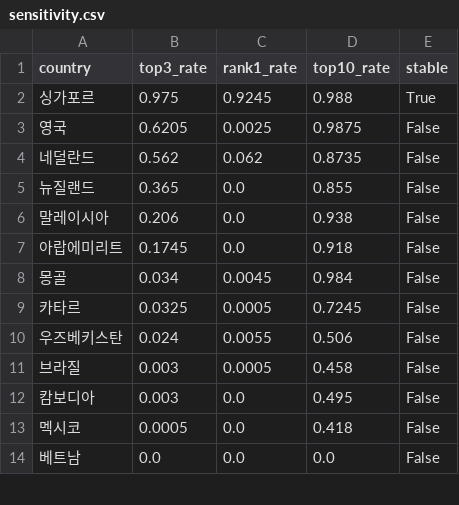
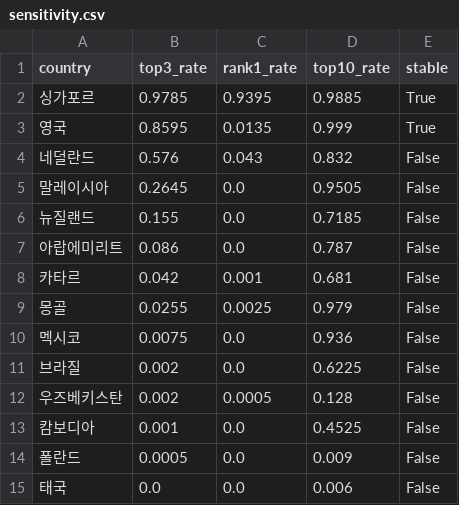
Before and after one commit to yeseung1202-dot/kfood-export-agent, a CSV file: data/sensitivity.csv, drawn as a sheet; only a part is shown; the shorter side is filled out with more unchanged rows; the diff covers the shown part only.

```diff
--- a/data/sensitivity.csv
+++ b/data/sensitivity.csv
@@ -1,13 +1,15 @@
 country,top3_rate,rank1_rate,top10_rate,stable
-싱가포르,0.975,0.9245,0.988,True
-영국,0.6205,0.0025,0.9875,False
-네덜란드,0.562,0.062,0.8735,False
-뉴질랜드,0.365,0.0,0.855,False
-말레이시아,0.206,0.0,0.938,False
-아랍에미리트,0.1745,0.0,0.918,False
-몽골,0.034,0.0045,0.984,False
-카타르,0.0325,0.0005,0.7245,False
-우즈베키스탄,0.024,0.0055,0.506,False
-브라질,0.003,0.0005,0.458,False
-캄보디아,0.003,0.0,0.495,False
-멕시코,0.0005,0.0,0.418,False
+싱가포르,0.9785,0.9395,0.9885,True
+영국,0.8595,0.0135,0.999,True
+네덜란드,0.576,0.043,0.832,False
+말레이시아,0.2645,0.0,0.9505,False
+뉴질랜드,0.155,0.0,0.7185,False
+아랍에미리트,0.086,0.0,0.787,False
+카타르,0.042,0.001,0.681,False
+몽골,0.0255,0.0025,0.979,False
+멕시코,0.0075,0.0,0.936,False
+브라질,0.002,0.0,0.6225,False
+우즈베키스탄,0.002,0.0005,0.128,False
+캄보디아,0.001,0.0,0.4525,False
+폴란드,0.0005,0.0,0.009,False
+태국,0.0,0.0,0.006,False
```
Also changed, not shown: 3 added rows, 5 removed rows, 3 moved rows and 2 edited cells elsewhere in this file, data/manual/trend.csv, data/scores.csv, 17 other files.
